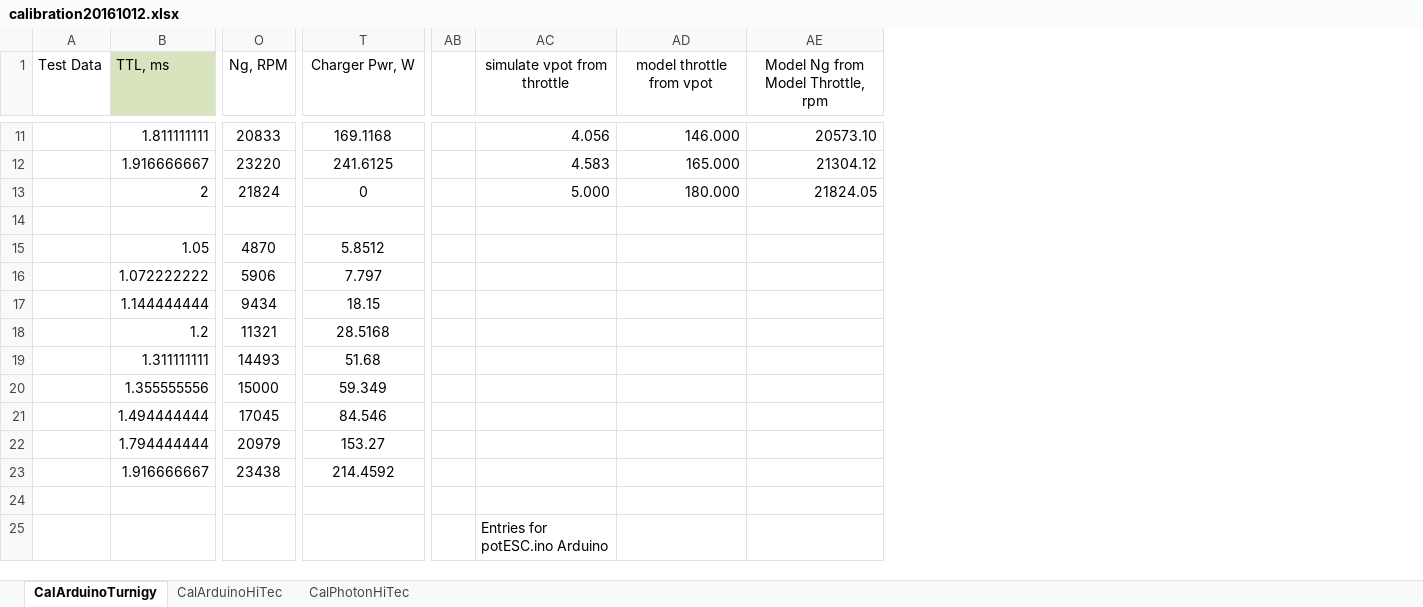
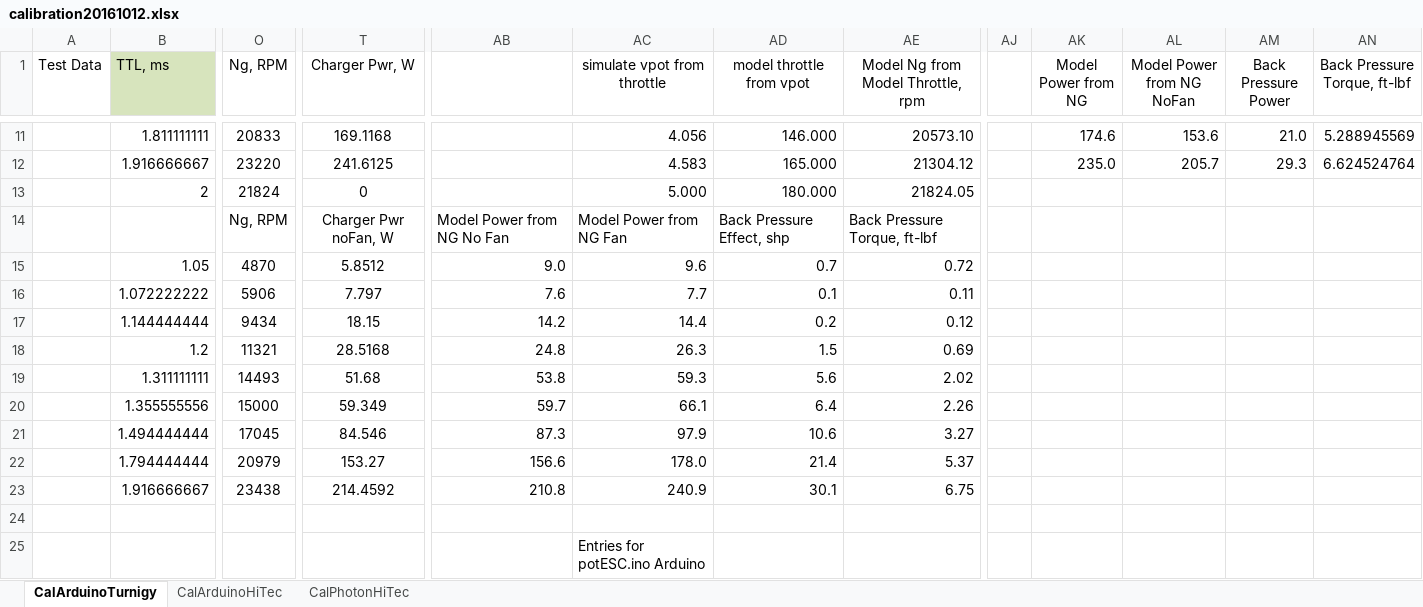
Before and after one commit to davegutz/ESC, an Excel workbook: myESC-Particle-DEV/saves/calibration20161012.xlsx, sheet CalArduinoTurnigy, drawn as a sheet; only a part is shown, gaps mark what is left out; values as stored, in another font and other column widths than the file's, no borders; charts and pictures not drawn; removed rows and columns are numbered as before the commit, all else as after; rows hold the shown columns only; the diff covers the shown part only; the diff names each change by its address in the sheet, - before the commit and + after, or states it on an @@ line.

Commit message:
Effect of backpressure illustrated

```diff
--- a/myESC-Particle-DEV/saves/calibration20161012.xlsx (sheet CalArduinoTurnigy)
+++ b/myESC-Particle-DEV/saves/calibration20161012.xlsx (sheet CalArduinoTurnigy)
-column AB, empty
+column AB, rows 14-23: Model Power from NG No Fan | 9.0 | 7.6 | 14.2 | 24.8 | 53.8 | 59.7 | 87.3 | 156.6 | 210.8
+column AJ, empty
+column AK (Model Power from NG), rows 11-12: 174.6 | 235.0
+column AL (Model Power from NG NoFan), rows 11-12: 153.6 | 205.7
+column AM (Back Pressure Power), rows 11-12: 21.0 | 29.3
+column AN (Back Pressure Torque, ft-lbf), rows 11-12: 5.288945569 | 6.624524764
-row 14: (empty)
+row 14:  |  | Ng, RPM | Charger Pwr noFan, W | Model Power from NG No Fan | Model Power from NG Fan | Back Pressure Effect, shp | Back Pressure Torque, ft-lbf
-AC15 (simulate vpot from throttle): (empty)
+AC15 (simulate vpot from throttle): 9.6
-AD15 (model throttle from vpot): (empty)
+AD15 (model throttle from vpot): 0.7
-AE15: (empty)
+AE15: 0.72
-AC16 (simulate vpot from throttle): (empty)
+AC16 (simulate vpot from throttle): 7.7
-AD16 (model throttle from vpot): (empty)
+AD16 (model throttle from vpot): 0.1
-AE16: (empty)
+AE16: 0.11
-AC17 (simulate vpot from throttle): (empty)
+AC17 (simulate vpot from throttle): 14.4
-AD17 (model throttle from vpot): (empty)
+AD17 (model throttle from vpot): 0.2
-AE17: (empty)
+AE17: 0.12
-AC18 (simulate vpot from throttle): (empty)
+AC18 (simulate vpot from throttle): 26.3
-AD18 (model throttle from vpot): (empty)
+AD18 (model throttle from vpot): 1.5
-AE18: (empty)
+AE18: 0.69
-AC19 (simulate vpot from throttle): (empty)
+AC19 (simulate vpot from throttle): 59.3
-AD19 (model throttle from vpot): (empty)
+AD19 (model throttle from vpot): 5.6
-AE19: (empty)
+AE19: 2.02
-AC20 (simulate vpot from throttle): (empty)
+AC20 (simulate vpot from throttle): 66.1
-AD20 (model throttle from vpot): (empty)
+AD20 (model throttle from vpot): 6.4
-AE20: (empty)
+AE20: 2.26
-AC21 (simulate vpot from throttle): (empty)
+AC21 (simulate vpot from throttle): 97.9
-AD21 (model throttle from vpot): (empty)
+AD21 (model throttle from vpot): 10.6
-AE21: (empty)
+AE21: 3.27
-AC22 (simulate vpot from throttle): (empty)
+AC22 (simulate vpot from throttle): 178.0
-AD22 (model throttle from vpot): (empty)
+AD22 (model throttle from vpot): 21.4
-AE22: (empty)
+AE22: 5.37
-AC23 (simulate vpot from throttle): (empty)
+AC23 (simulate vpot from throttle): 240.9
-AD23 (model throttle from vpot): (empty)
+AD23 (model throttle from vpot): 30.1
-AE23: (empty)
+AE23: 6.75
```
Also changed, not shown: 14 added rows elsewhere in this sheet, charts or pictures.
